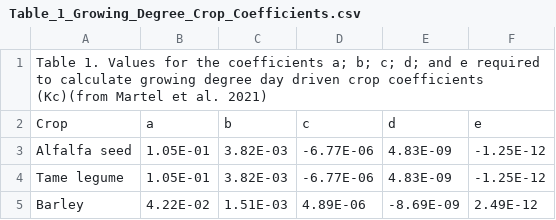
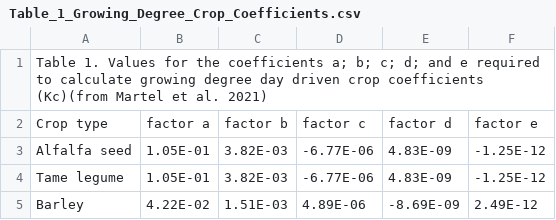
Before and after one commit to holos-aafc/Holos, a CSV file: H.Content/Resources/Table_1_Growing_Degree_Crop_Coefficients.csv, drawn as a sheet; only a part is shown; removed rows and columns are numbered as before the commit, all else as after; the diff names each change by its address in the sheet, - before the commit and + after, or states it on an @@ line.

Commit message:
Update Table_1_Growing_Degree_Crop_Coefficients.csv

```diff
--- a/H.Content/Resources/Table_1_Growing_Degree_Crop_Coefficients.csv
+++ b/H.Content/Resources/Table_1_Growing_Degree_Crop_Coefficients.csv
-row 2: Crop | a | b | c | d | e
+row 2: Crop type | factor a | factor b | factor c | factor d | factor e
```
